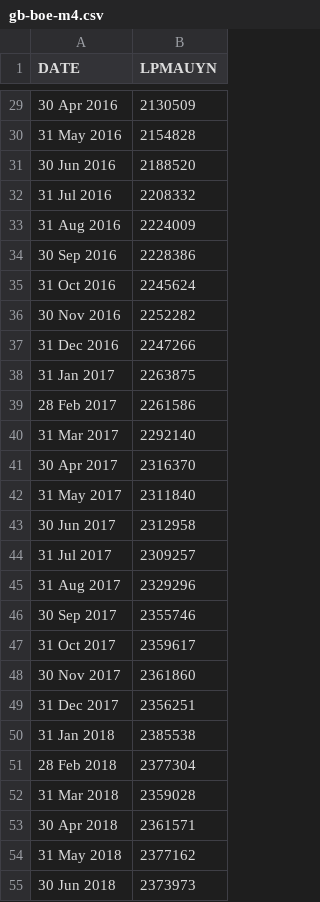
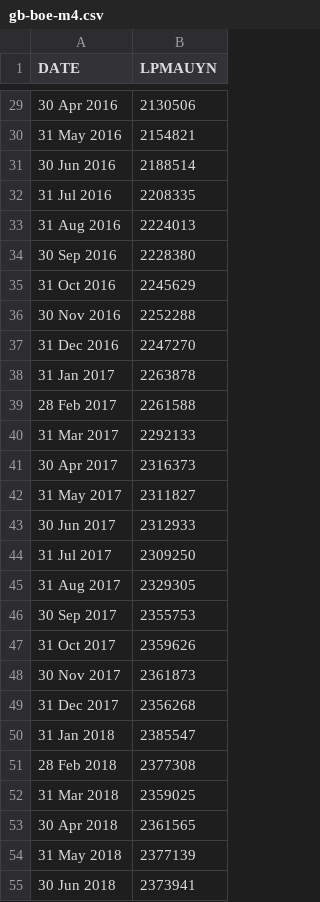
Before and after one commit to Garrincha077/NUEVO, a CSV file: research/global-money-v2/latest/raw/gb-boe-m4.csv, drawn as a sheet; only a part is shown, gaps mark what is left out; the diff covers the shown part only.

```diff
--- a/research/global-money-v2/latest/raw/gb-boe-m4.csv
+++ b/research/global-money-v2/latest/raw/gb-boe-m4.csv
@@ -29,27 +29,27 @@ DATE,LPMAUYN
-30 Apr 2016,2130509
-31 May 2016,2154828
-30 Jun 2016,2188520
-31 Jul 2016,2208332
-31 Aug 2016,2224009
-30 Sep 2016,2228386
-31 Oct 2016,2245624
-30 Nov 2016,2252282
-31 Dec 2016,2247266
-31 Jan 2017,2263875
-28 Feb 2017,2261586
-31 Mar 2017,2292140
-30 Apr 2017,2316370
-31 May 2017,2311840
-30 Jun 2017,2312958
-31 Jul 2017,2309257
-31 Aug 2017,2329296
-30 Sep 2017,2355746
-31 Oct 2017,2359617
-30 Nov 2017,2361860
-31 Dec 2017,2356251
-31 Jan 2018,2385538
-28 Feb 2018,2377304
-31 Mar 2018,2359028
-30 Apr 2018,2361571
-31 May 2018,2377162
-30 Jun 2018,2373973
+30 Apr 2016,2130506
+31 May 2016,2154821
+30 Jun 2016,2188514
+31 Jul 2016,2208335
+31 Aug 2016,2224013
+30 Sep 2016,2228380
+31 Oct 2016,2245629
+30 Nov 2016,2252288
+31 Dec 2016,2247270
+31 Jan 2017,2263878
+28 Feb 2017,2261588
+31 Mar 2017,2292133
+30 Apr 2017,2316373
+31 May 2017,2311827
+30 Jun 2017,2312933
+31 Jul 2017,2309250
+31 Aug 2017,2329305
+30 Sep 2017,2355753
+31 Oct 2017,2359626
+30 Nov 2017,2361873
+31 Dec 2017,2356268
+31 Jan 2018,2385547
+28 Feb 2018,2377308
+31 Mar 2018,2359025
+30 Apr 2018,2361565
+31 May 2018,2377139
+30 Jun 2018,2373941
```
Also changed, not shown: 1 added row and 119 edited cells elsewhere in this file, research/global-money-v2/latest/global_money_v2.csv, 8 other files.
